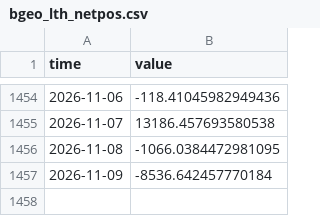
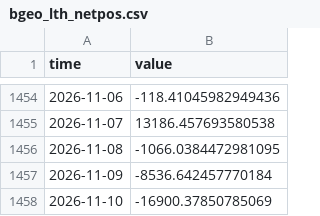
Before and after one commit to Gantz117/btc-model, a CSV file: data/bgeo_lth_netpos.csv, drawn as a sheet; only a part is shown, gaps mark what is left out.

```diff
--- a/data/bgeo_lth_netpos.csv
+++ b/data/bgeo_lth_netpos.csv
@@ -1457 +1457,2 @@ time,value
 2026-11-09,-8536.642457770184
+2026-11-10,-16900.37850785069
```
Also changed, not shown: data/bgeo_sharks_100_1k.csv, data/bgeo_whales_10k.csv, 12 other files.
